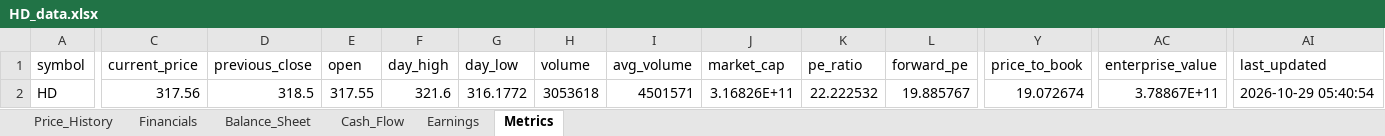
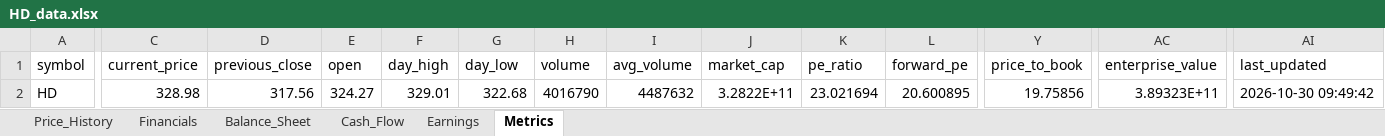
Before and after one commit to Jamesssurfer/StockResearch, an Excel workbook: data/HD_data.xlsx, sheet Metrics, drawn as a sheet; only a part is shown, gaps mark what is left out; values as stored, in another font and other column widths than the file's, no borders; the diff names each change by its address in the sheet, - before the commit and + after, or states it on an @@ line.

```diff
--- a/data/HD_data.xlsx (sheet Metrics)
+++ b/data/HD_data.xlsx (sheet Metrics)
-C2 (current_price): 317.56
+C2 (current_price): 328.98
-D2 (previous_close): 318.5
+D2 (previous_close): 317.56
-E2 (open): 317.55
+E2 (open): 324.27
-F2 (day_high): 321.6
+F2 (day_high): 329.01
-G2 (day_low): 316.1772
+G2 (day_low): 322.68
-H2 (volume): 3053618
+H2 (volume): 4016790
-I2 (avg_volume): 4501571
+I2 (avg_volume): 4487632
-J2 (market_cap): 3.16826E+11
+J2 (market_cap): 3.2822E+11
-K2 (pe_ratio): 22.222532
+K2 (pe_ratio): 23.021694
-L2 (forward_pe): 19.885767
+L2 (forward_pe): 20.600895
-Y2 (price_to_book): 19.072674
+Y2 (price_to_book): 19.75856
-AC2 (enterprise_value): 3.78867E+11
+AC2 (enterprise_value): 3.89323E+11
-AI2 (last_updated): 2026-10-29 05:40:54
+AI2 (last_updated): 2026-10-30 09:49:42
```
Also changed, not shown: sheet Price_History.
